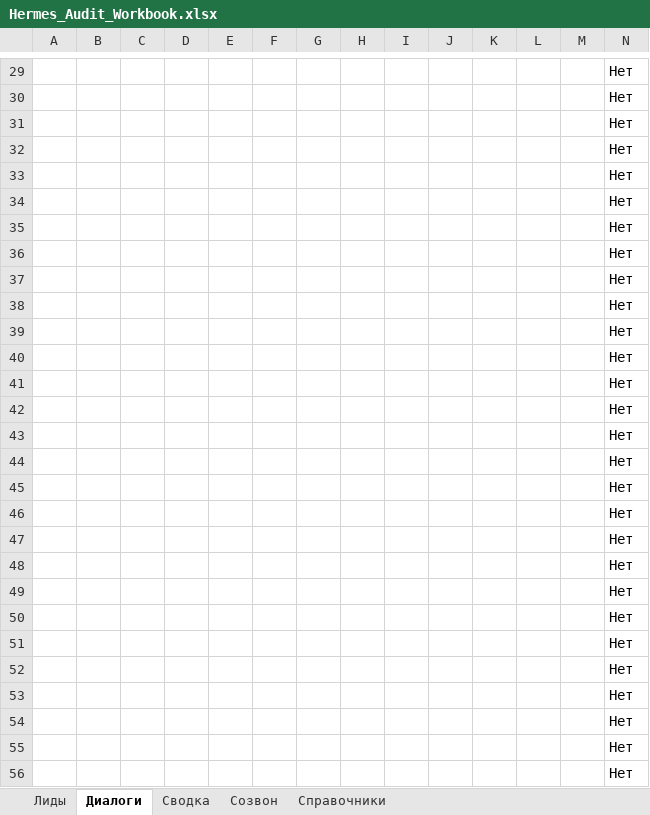
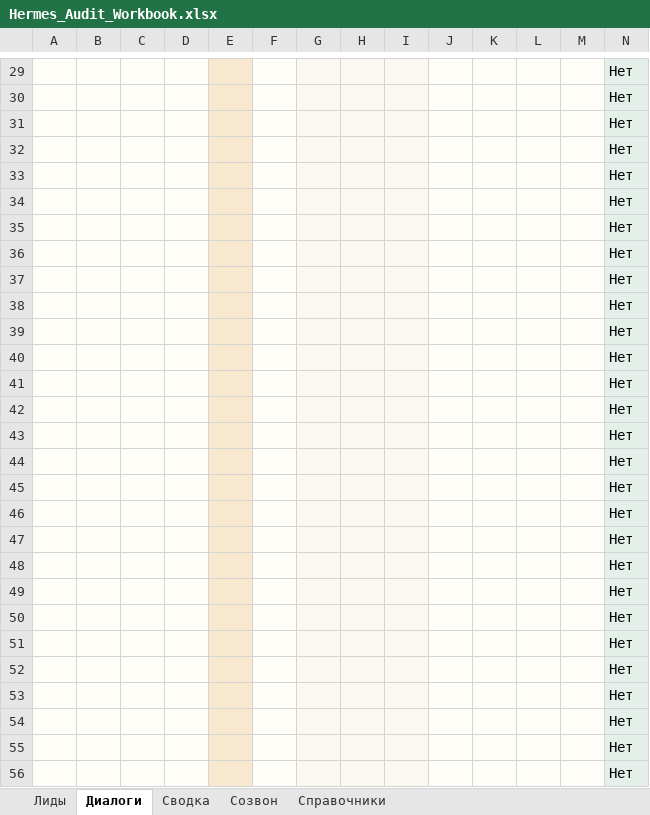
Before and after one commit to 0xAtsco/landing_rko, an Excel workbook: vc_funnel_bot/material_packs/hermes_first_audit/Hermes_Audit_Workbook.xlsx, sheet Диалоги, drawn as a sheet; only a part is shown, gaps mark what is left out; values as stored, in another font and other column widths than the file's, no borders; conditional formats and table styles not drawn; the diff covers the shown part only; the diff names each change by its address in the sheet, - before the commit and + after, or states it on an @@ line.

```diff
--- a/vc_funnel_bot/material_packs/hermes_first_audit/Hermes_Audit_Workbook.xlsx (sheet Диалоги)
+++ b/vc_funnel_bot/material_packs/hermes_first_audit/Hermes_Audit_Workbook.xlsx (sheet Диалоги)
-A29:D56 fill: none
+A29:D56 fill: #FFFDF8
-E29:E56 fill: none
+E29:E56 fill: #F7E8CF
-F29:F56 fill: none
+F29:F56 fill: #FFFDF8
-G29:I56 fill: none
+G29:I56 fill: #FBF8F1
-J29:M56 fill: none
+J29:M56 fill: #FFFDF8
-N29:N56 fill: none
+N29:N56 fill: #E3EFE8
```
Also changed, not shown: cell formats elsewhere in this sheet, sheet Лиды, sheet Сводка, sheet Созвон, sheet Справочники, charts or pictures, 8 other files.
